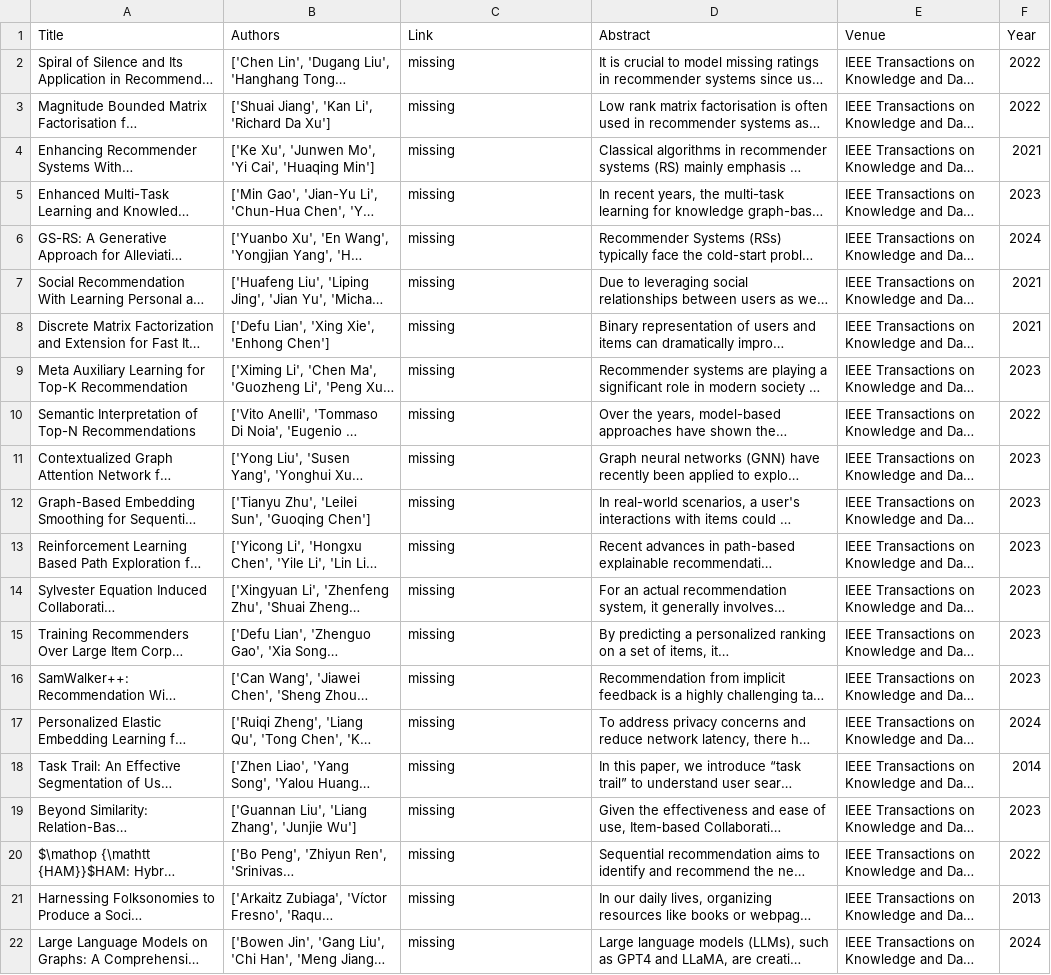
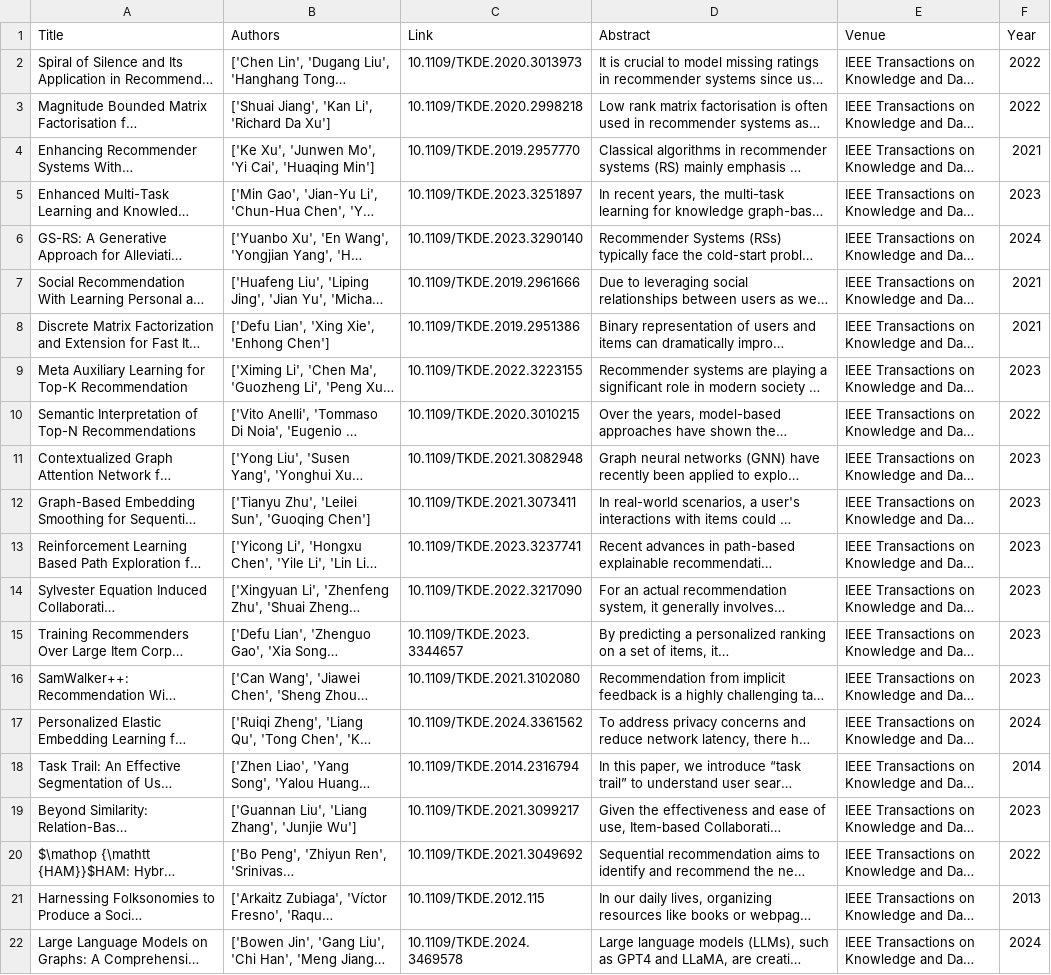
Before and after one commit to SavvinaDaniil/BiasInBookRecommendationSurvey, a CSV file: search_term_2/ieee_attempt/datasets/ieee_table.csv, drawn as a sheet; long unchanged cells end in …; the diff names each change by its address in the sheet, - before the commit and + after, or states it on an @@ line.

Commit message:
Finish with IEEE

```diff
--- a/search_term_2/ieee_attempt/datasets/ieee_table.csv
+++ b/search_term_2/ieee_attempt/datasets/ieee_table.csv
-C2 (Link): missing
+C2 (Link): 10.1109/TKDE.2020.3013973
-C3 (Link): missing
+C3 (Link): 10.1109/TKDE.2020.2998218
-C4 (Link): missing
+C4 (Link): 10.1109/TKDE.2019.2957770
-C5 (Link): missing
+C5 (Link): 10.1109/TKDE.2023.3251897
-C6 (Link): missing
+C6 (Link): 10.1109/TKDE.2023.3290140
-C7 (Link): missing
+C7 (Link): 10.1109/TKDE.2019.2961666
-C8 (Link): missing
+C8 (Link): 10.1109/TKDE.2019.2951386
-C9 (Link): missing
+C9 (Link): 10.1109/TKDE.2022.3223155
-C10 (Link): missing
+C10 (Link): 10.1109/TKDE.2020.3010215
-C11 (Link): missing
+C11 (Link): 10.1109/TKDE.2021.3082948
-C12 (Link): missing
+C12 (Link): 10.1109/TKDE.2021.3073411
-C13 (Link): missing
+C13 (Link): 10.1109/TKDE.2023.3237741
-C14 (Link): missing
+C14 (Link): 10.1109/TKDE.2022.3217090
-C15 (Link): missing
+C15 (Link): 10.1109/TKDE.2023.3344657
-C16 (Link): missing
+C16 (Link): 10.1109/TKDE.2021.3102080
-C17 (Link): missing
+C17 (Link): 10.1109/TKDE.2024.3361562
-C18 (Link): missing
+C18 (Link): 10.1109/TKDE.2014.2316794
-C19 (Link): missing
+C19 (Link): 10.1109/TKDE.2021.3099217
-C20 (Link): missing
+C20 (Link): 10.1109/TKDE.2021.3049692
-C21 (Link): missing
+C21 (Link): 10.1109/TKDE.2012.115
-C22 (Link): missing
+C22 (Link): 10.1109/TKDE.2024.3469578
```
Also changed, not shown: 4 other files.
